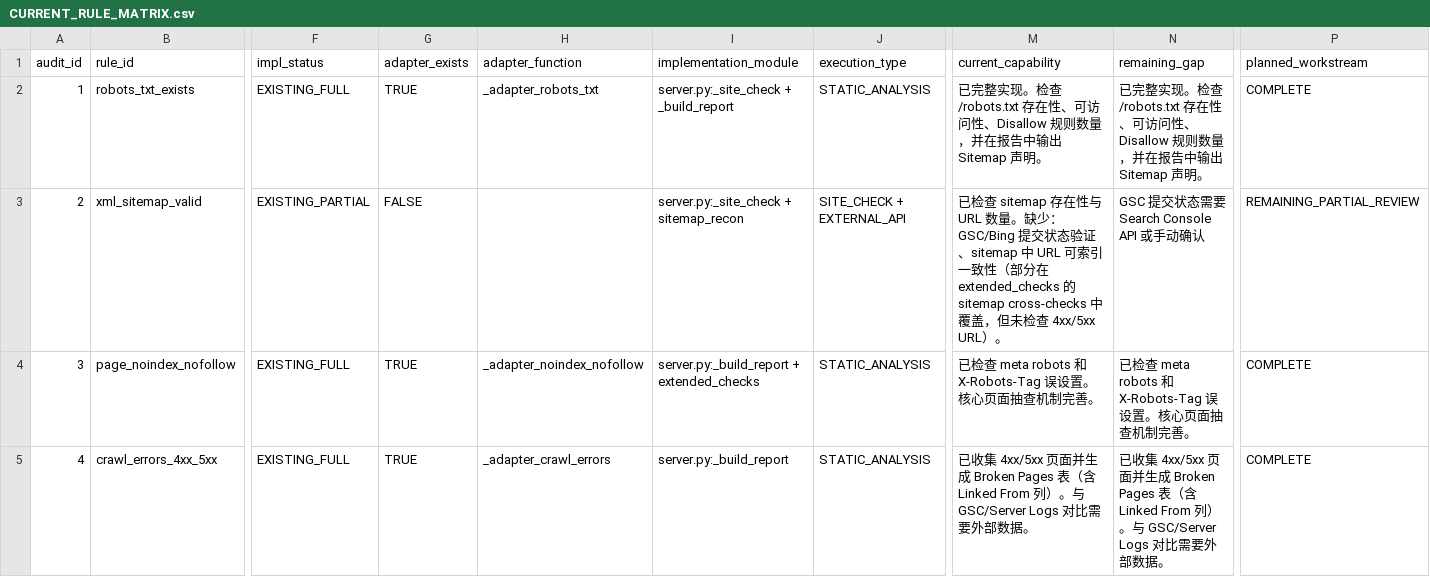
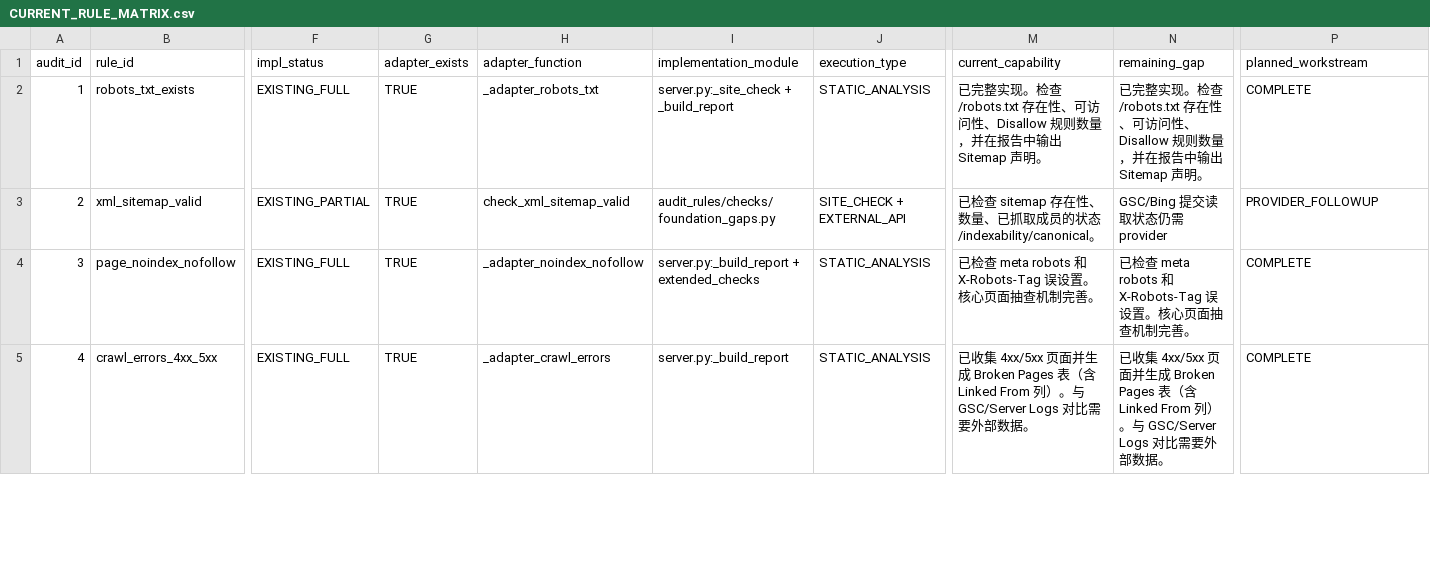
Before and after one commit to liushuaiye2602141602-cmyk/librecrawl-technical-seo-audit-mcp, a CSV file: docs/handoff/CURRENT_RULE_MATRIX.csv, drawn as a sheet; only a part is shown, gaps mark what is left out; the diff covers the shown part only; the diff names each change by its address in the sheet, - before the commit and + after, or states it on an @@ line.

Commit message:
docs: record partial crawl gap closure

```diff
--- a/docs/handoff/CURRENT_RULE_MATRIX.csv
+++ b/docs/handoff/CURRENT_RULE_MATRIX.csv
-G3 (adapter_exists): FALSE
+G3 (adapter_exists): TRUE
-H3 (adapter_function): (empty)
+H3 (adapter_function): check_xml_sitemap_valid
-I3 (implementation_module): server.py:_site_check + sitemap_recon
+I3 (implementation_module): audit_rules/checks/foundation_gaps.py
-M3 (current_capability): …sitemap 存在性与 URL 数量。缺少：GSC/Bing 提交状态验证、sitemap 中 URL 可索引一致性（部分在 extended_checks 的 sitemap cross-checks 中覆盖，但未检查 4xx/5xx URL）。
+M3 (current_capability): …sitemap 存在性、数量、已抓取成员的状态/indexability/canonical。
-N3 (remaining_gap): GSC 提交状态需要 Search Console API 或手动确认
+N3 (remaining_gap): GSC/Bing 提交读取状态仍需 provider
-P3 (planned_workstream): REMAINING_PARTIAL_REVIEW
+P3 (planned_workstream): PROVIDER_FOLLOWUP
```
Also changed, not shown: 42 edited cells elsewhere in this file, 4 other files.
